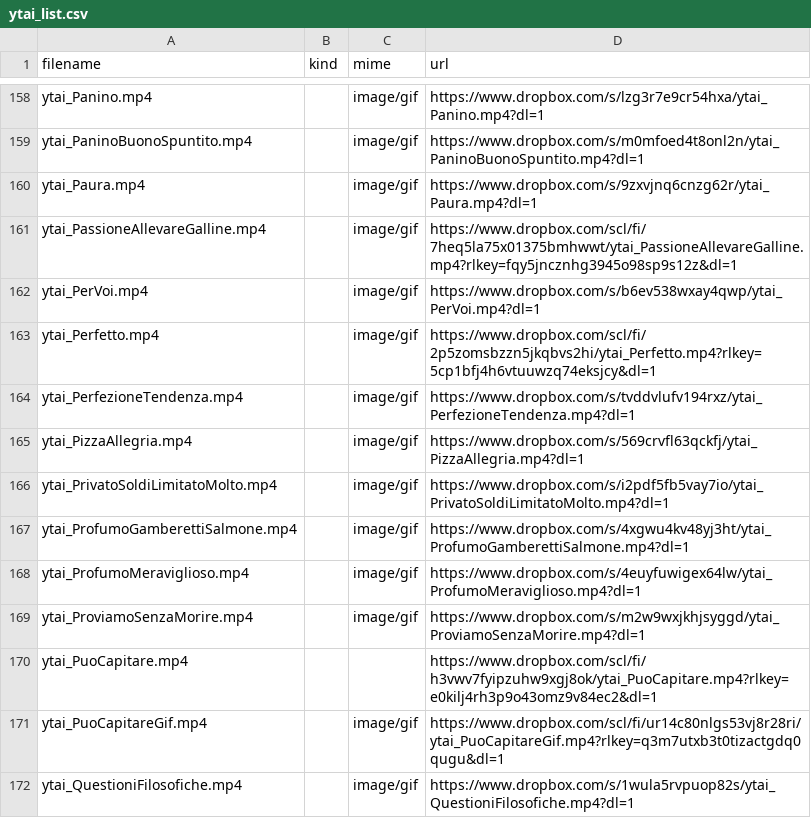
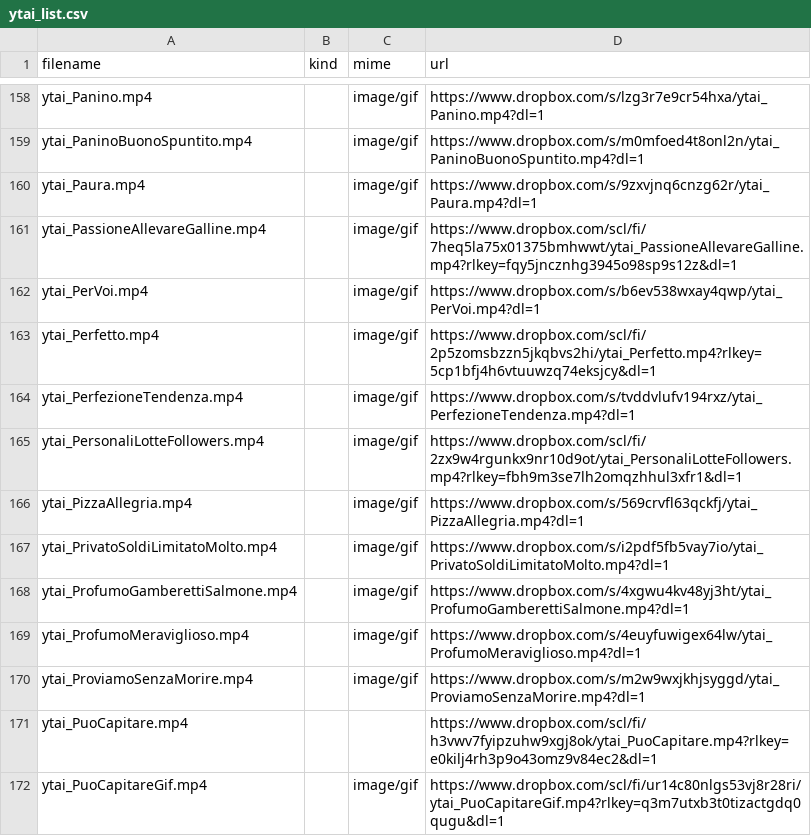
Before and after one commit to benkio/sBots, a CSV file: youTuboAncheI0Bot/ytai_list.csv, drawn as a sheet; only a part is shown, gaps mark what is left out; the shorter side is filled out with more unchanged rows; the diff names each change by its address in the sheet, - before the commit and + after, or states it on an @@ line.

Commit message:
Add `PersonaliLotteFollowers`

```diff
--- a/youTuboAncheI0Bot/ytai_list.csv
+++ b/youTuboAncheI0Bot/ytai_list.csv
+row 165: ytai_PersonaliLotteFollowers.mp4 |  | image/gif | https://www.dropbox.com/scl/fi/2zx9w4rgunkx9nr10d9ot/ytai_PersonaliLotteFollowers.mp4?rlkey=fbh9m3se7lh2omqzhhul3xfr1&dl=1
```
Also changed, not shown: 2 other files.
